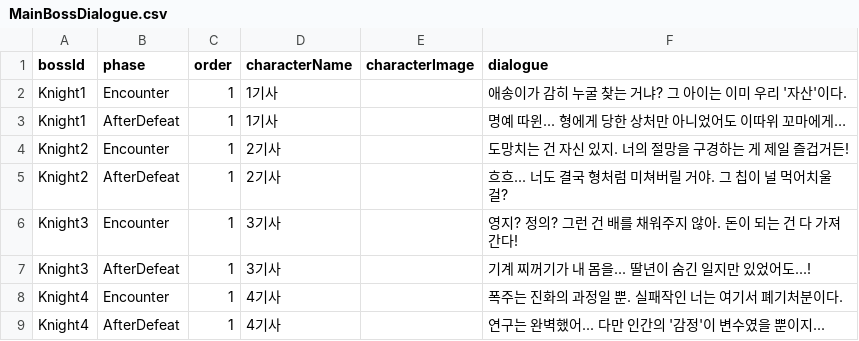
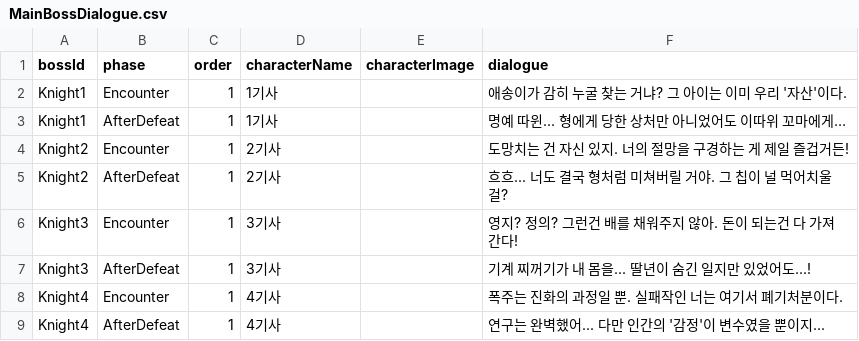
Before and after one commit to jinu217/KO, a CSV file: Assets/Resources/BossDialogue/MainBossDialogue.csv, drawn as a sheet.

```diff
--- a/Assets/Resources/BossDialogue/MainBossDialogue.csv
+++ b/Assets/Resources/BossDialogue/MainBossDialogue.csv
@@ -5,3 +5,3 @@ Knight2,Encounter,1,2기사,,도망치는 건 자신 있지. 너의 절망을
 Knight2,AfterDefeat,1,2기사,,흐흐... 너도 결국 형처럼 미쳐버릴 거야. 그 칩이 널 먹어치울걸?
-Knight3,Encounter,1,3기사,,영지? 정의? 그런 건 배를 채워주지 않아. 돈이 되는 건 다 가져간다!
+Knight3,Encounter,1,3기사,,영지? 정의? 그런건 배를 채워주지 않아. 돈이 되는건 다 가져간다!
 Knight3,AfterDefeat,1,3기사,,기계 찌꺼기가 내 몸을... 딸년이 숨긴 일지만 있었어도...!
```
Also changed, not shown: 21 other files.
